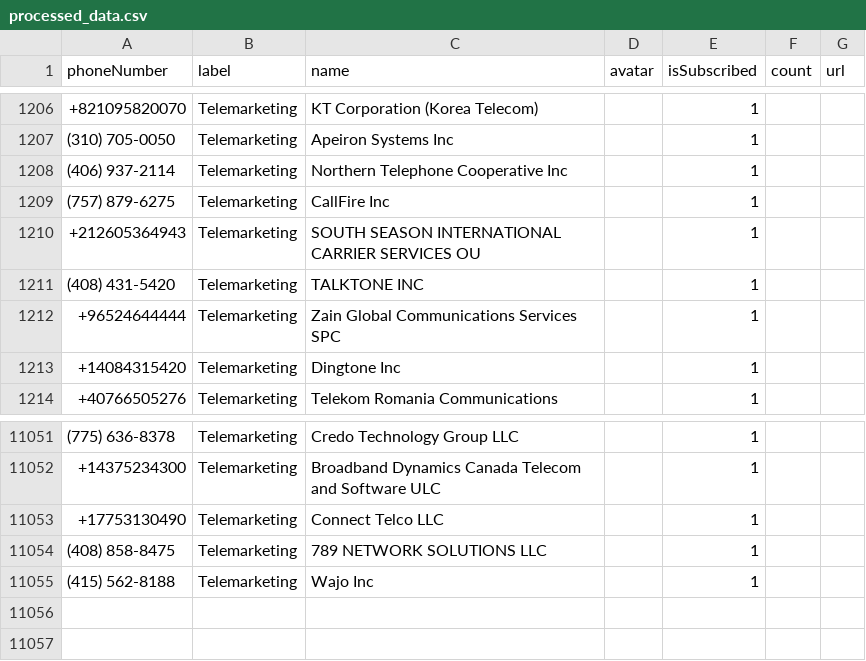
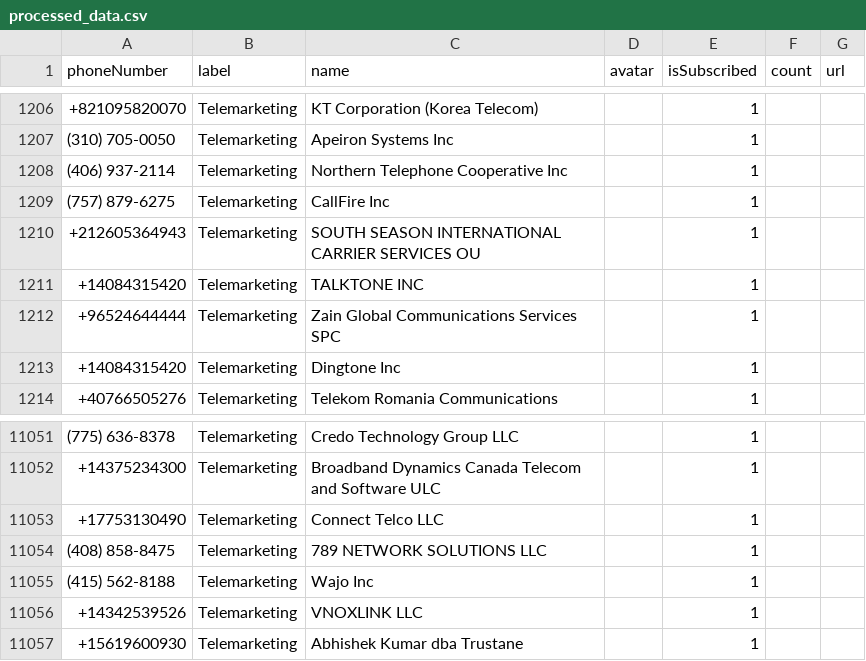
Before and after one commit to haygcao/vccard, a CSV file: US/processed_data.csv, drawn as a sheet; only a part is shown, gaps mark what is left out.

```diff
--- a/US/processed_data.csv
+++ b/US/processed_data.csv
@@ -1210,3 +1210,3 @@ phoneNumber,label,name,avatar,isSubscribed,count,url
 +212605364943,Telemarketing,SOUTH SEASON INTERNATIONAL CARRIER SERVICES  OU,,1,,
-(408) 431-5420,Telemarketing,TALKTONE INC,,1,,
++14084315420,Telemarketing,TALKTONE INC,,1,,
 +96524644444,Telemarketing,Zain Global Communications Services SPC,,1,,
@@ -11055 +11055,3 @@ phoneNumber,label,name,avatar,isSubscribed,count,url
 (415) 562-8188,Telemarketing,Wajo Inc,,1,,
++14342539526,Telemarketing,VNOXLINK LLC,,1,,
++15619600930,Telemarketing,Abhishek Kumar dba Trustane,,1,,
```
Also changed, not shown: US/processed_v2.csv.
